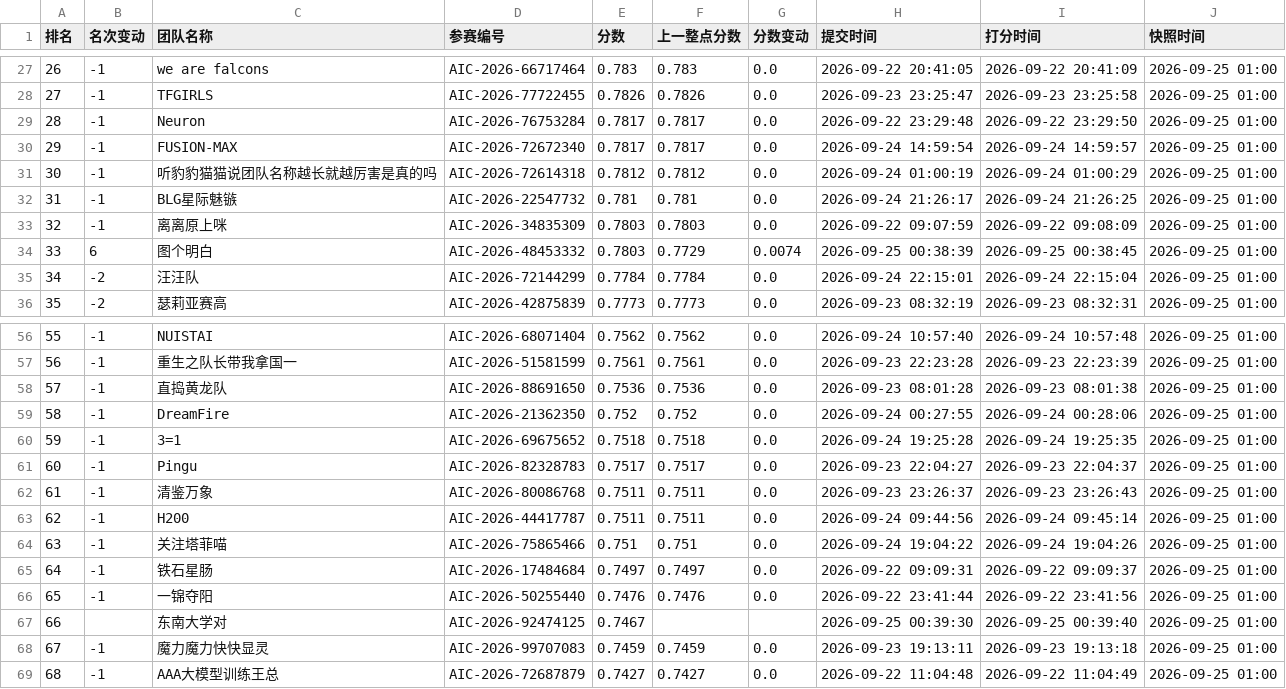
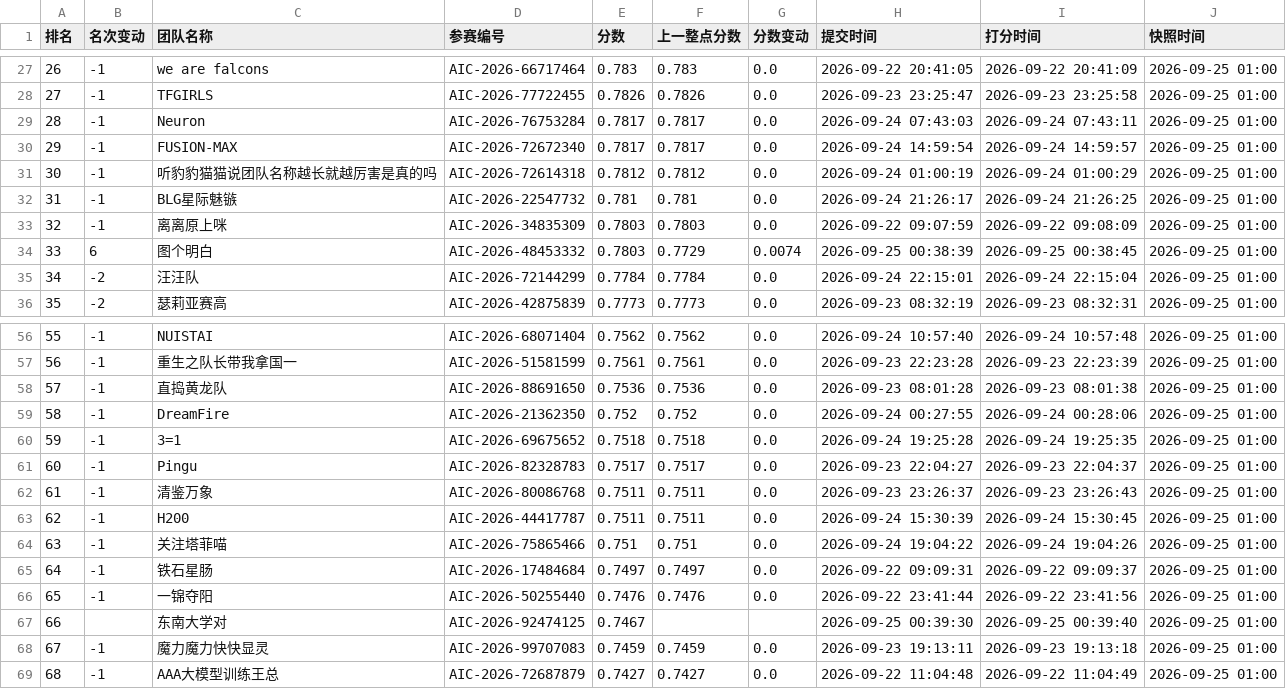
Before and after one commit to KirkG529/aic-rank-report, a CSV file: data/export/standings_复赛.csv, drawn as a sheet; only a part is shown, gaps mark what is left out.

```diff
--- a/data/export/standings_复赛.csv
+++ b/data/export/standings_复赛.csv
@@ -28,3 +28,3 @@
 27,-1,TFGIRLS,AIC-2026-77722455,0.7826,0.7826,0.0,2026-09-23 23:25:47,2026-09-23 23:25:58,2026-09-25 01:00
-28,-1,Neuron,AIC-2026-76753284,0.7817,0.7817,0.0,2026-09-22 23:29:48,2026-09-22 23:29:50,2026-09-25 01:00
+28,-1,Neuron,AIC-2026-76753284,0.7817,0.7817,0.0,2026-09-24 07:43:03,2026-09-24 07:43:11,2026-09-25 01:00
 29,-1,FUSION-MAX,AIC-2026-72672340,0.7817,0.7817,0.0,2026-09-24 14:59:54,2026-09-24 14:59:57,2026-09-25 01:00
@@ -62,3 +62,3 @@
 61,-1,清鉴万象,AIC-2026-80086768,0.7511,0.7511,0.0,2026-09-23 23:26:37,2026-09-23 23:26:43,2026-09-25 01:00
-62,-1,H200,AIC-2026-44417787,0.7511,0.7511,0.0,2026-09-24 09:44:56,2026-09-24 09:45:14,2026-09-25 01:00
+62,-1,H200,AIC-2026-44417787,0.7511,0.7511,0.0,2026-09-24 15:30:39,2026-09-24 15:30:45,2026-09-25 01:00
 63,-1,关注塔菲喵,AIC-2026-75865466,0.751,0.751,0.0,2026-09-24 19:04:22,2026-09-24 19:04:26,2026-09-25 01:00
```
Also changed, not shown: 3 other files.
